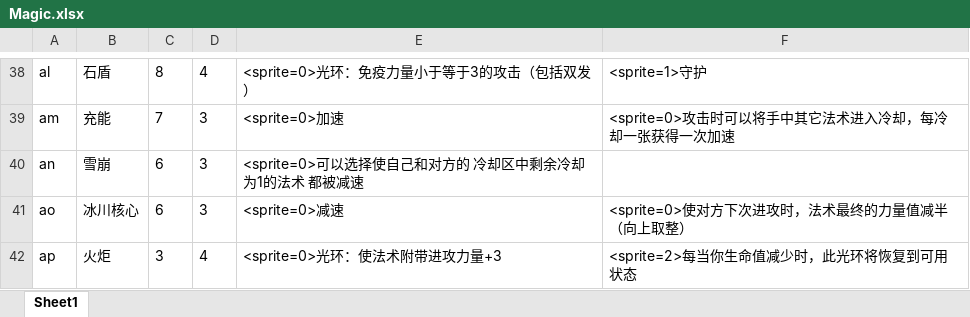
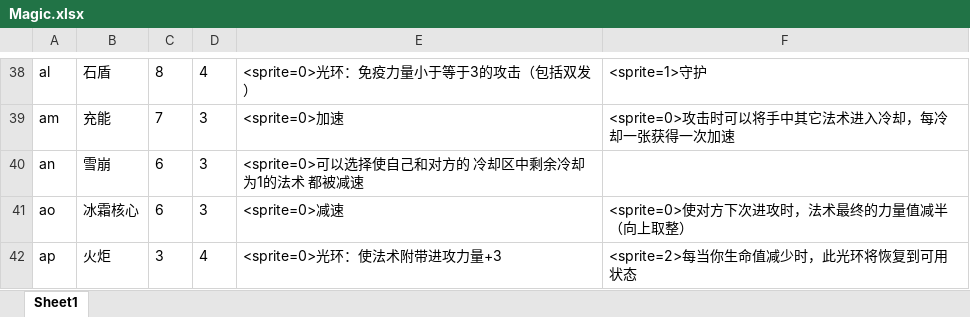
Before and after one commit to BruiseBuill/Card, an Excel workbook: Assets/Resource/MagicFight2/Magic.xlsx, sheet Sheet1, drawn as a sheet; only a part is shown, gaps mark what is left out; values as stored, in another font and other column widths than the file's, no borders; the diff names each change by its address in the sheet, - before the commit and + after, or states it on an @@ line.

```diff
--- a/Assets/Resource/MagicFight2/Magic.xlsx (sheet Sheet1)
+++ b/Assets/Resource/MagicFight2/Magic.xlsx (sheet Sheet1)
-B41: 冰川核心
+B41: 冰霜核心
```
Also changed, not shown: 5 other files.
